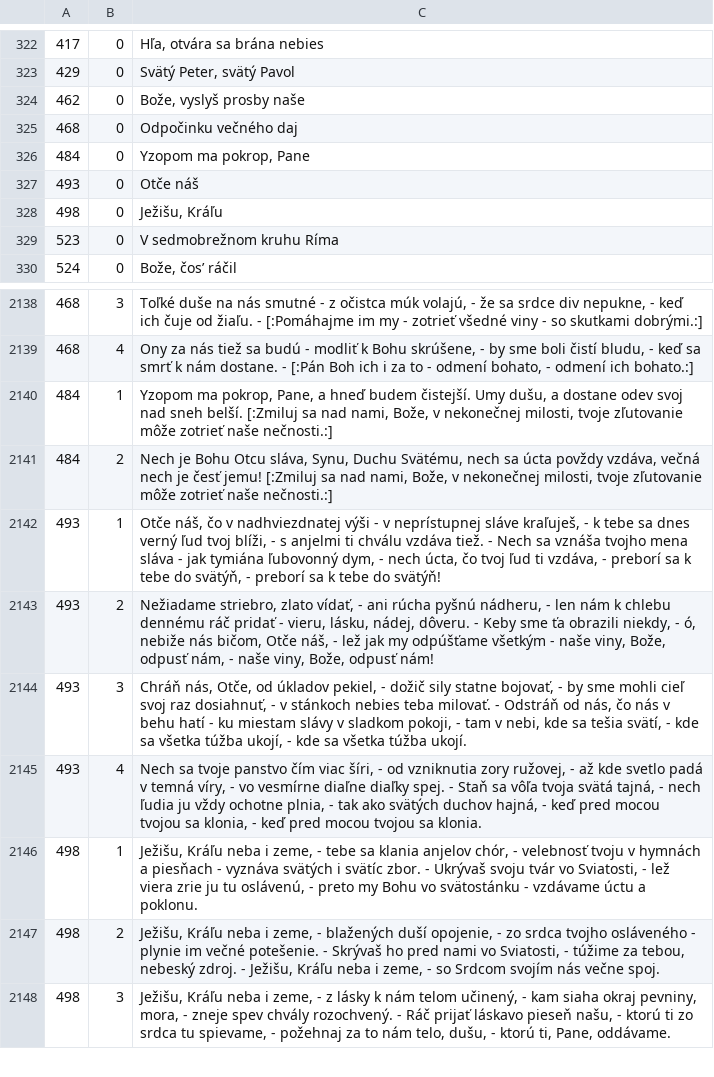
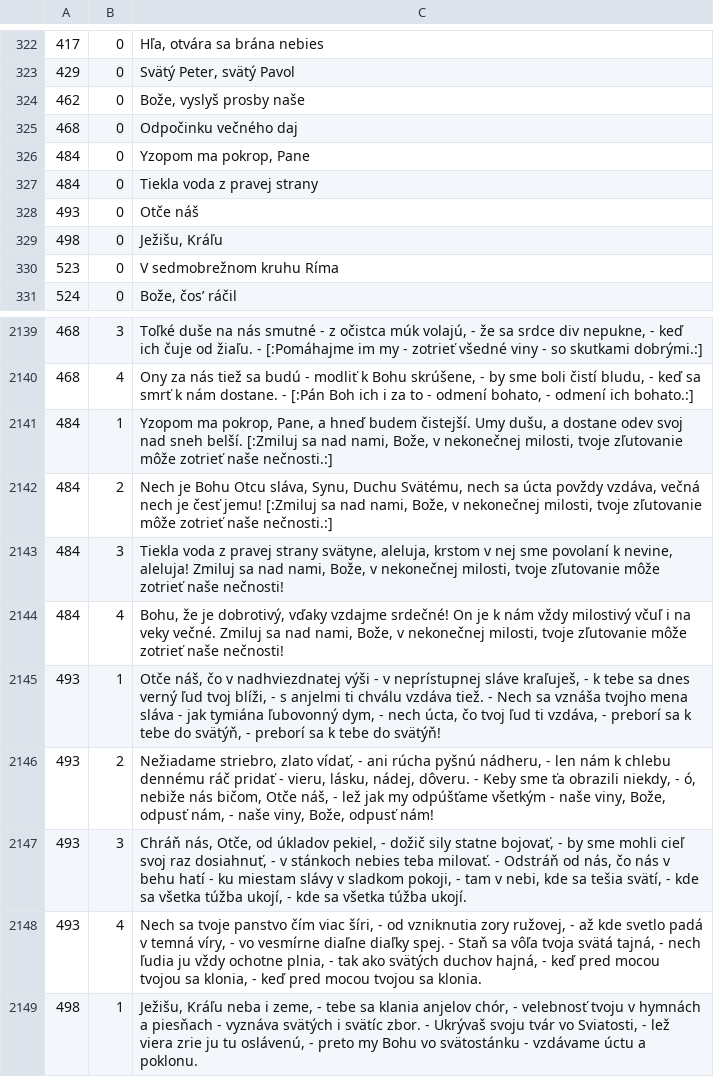
Before and after one commit to stanislavbebej/ejks, a CSV file: db/jks.csv, drawn as a sheet; only a part is shown, gaps mark what is left out; the shorter side is filled out with more unchanged rows.

Commit message:
feat(484): tiekla voda z pravej strany

```diff
--- a/db/jks.csv
+++ b/db/jks.csv
@@ -326,2 +326,3 @@
 484,0,"Yzopom ma pokrop, Pane"
+484,0,"Tiekla voda z pravej strany"
 493,0,"Otče náš"
@@ -2141,2 +2142,4 @@
 484,2,"Nech je Bohu Otcu sláva, Synu, Duchu Svätému, nech sa úcta povždy vzdáva, večná nech je česť jemu! [:Zmiluj sa nad nami, Bože, v nekonečnej milosti, tvoje zľutovanie môže zotrieť naše nečnosti.:]"
+484,3,"Tiekla voda z pravej strany svätyne, aleluja, krstom v nej sme povolaní k nevine, aleluja! Zmiluj sa nad nami, Bože, v nekonečnej milosti, tvoje zľutovanie môže zotrieť naše nečnosti!"
+484,4,"Bohu, že je dobrotivý, vďaky vzdajme srdečné! On je k nám vždy milostivý včuľ i na veky večné. Zmiluj sa nad nami, Bože, v nekonečnej milosti, tvoje zľutovanie môže zotrieť naše nečnosti!"
 493,1,"Otče náš, čo v nadhviezdnatej výši - v neprístupnej sláve kraľuješ, - k tebe sa dnes verný ľud tvoj blíži, - s anjelmi ti chválu vzdáva tiež. - Nech sa vznáša tvojho mena sláva - jak tymiána ľubovonný dym, - nech úcta, čo tvoj ľud ti vzdáva, - preborí sa k tebe do svätýň, - preborí sa k tebe do svätýň!"
```
